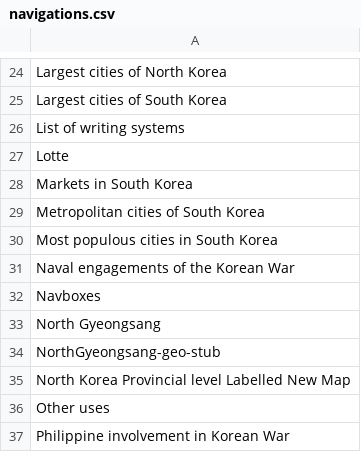
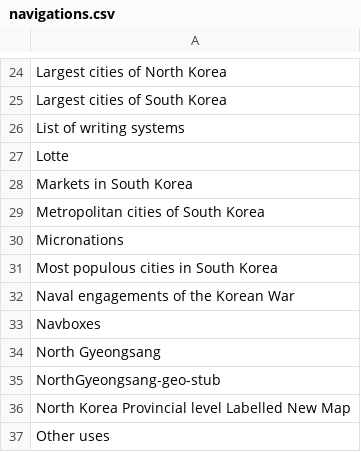
Before and after one commit to szabgab/wikipedia-to-epub.rs, a CSV file: src/navigations.csv, drawn as a sheet; only a part is shown, gaps mark what is left out; the shorter side is filled out with more unchanged rows; the diff names each change by its address in the sheet, - before the commit and + after, or states it on an @@ line.

```diff
--- a/src/navigations.csv
+++ b/src/navigations.csv
+row 30: Micronations
```
Also changed, not shown: src/silent.csv.
